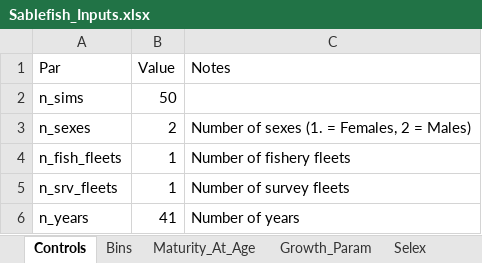
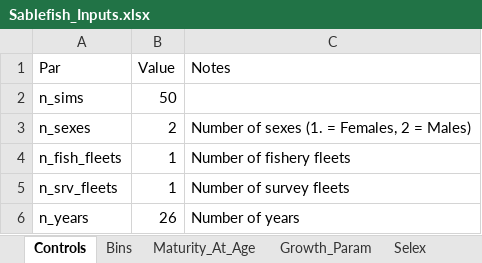
Before and after one commit to chengmatt/Sex_Strc_Sim, an Excel workbook: input/Sablefish_Inputs.xlsx, sheet Controls, drawn as a sheet; values as stored, in another font and other column widths than the file's, no borders; the diff names each change by its address in the sheet, - before the commit and + after, or states it on an @@ line.

```diff
--- a/input/Sablefish_Inputs.xlsx (sheet Controls)
+++ b/input/Sablefish_Inputs.xlsx (sheet Controls)
-B6 (Value): 41
+B6 (Value): 26
```
Also changed, not shown: 7 other files.
